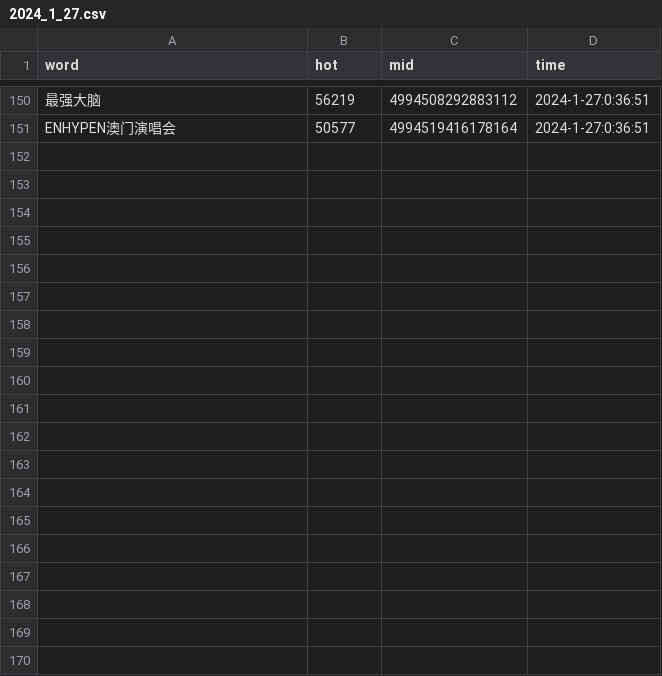
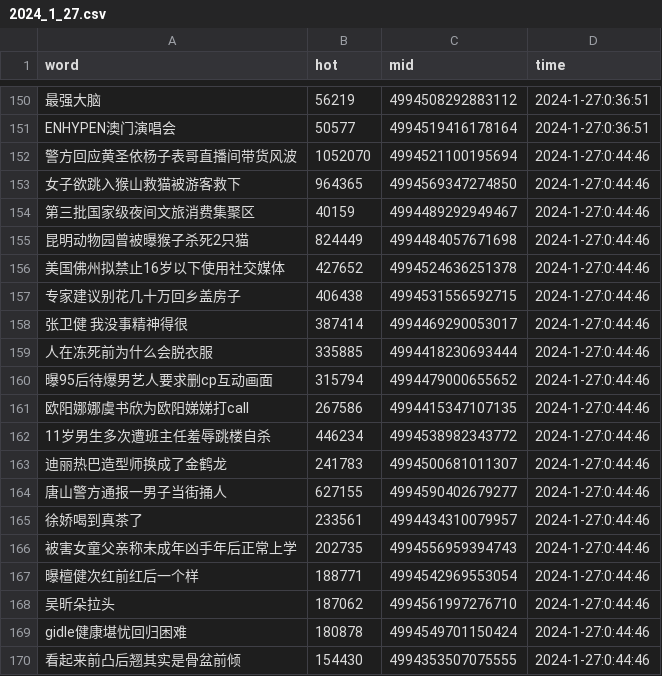
Before and after one commit to Euclid-Jie/weibo_hotlist, a CSV file: hotlist/2024_1_27.csv, drawn as a sheet; only a part is shown, gaps mark what is left out; the diff covers the shown part only; the diff names each change by its address in the sheet, - before the commit and + after, or states it on an @@ line.

Commit message:
craw_5minly_2024-01-26 16:44

```diff
--- a/hotlist/2024_1_27.csv
+++ b/hotlist/2024_1_27.csv
+row 152: 警方回应黄圣依杨子表哥直播间带货风波 | 1052070 | 4994521100195694 | 2024-1-27:0:44:46
+row 153: 女子欲跳入猴山救猫被游客救下 | 964365 | 4994569347274850 | 2024-1-27:0:44:46
+row 154: 第三批国家级夜间文旅消费集聚区 | 40159 | 4994489292949467 | 2024-1-27:0:44:46
+row 155: 昆明动物园曾被曝猴子杀死2只猫 | 824449 | 4994484057671698 | 2024-1-27:0:44:46
+row 156: 美国佛州拟禁止16岁以下使用社交媒体 | 427652 | 4994524636251378 | 2024-1-27:0:44:46
+row 157: 专家建议别花几十万回乡盖房子 | 406438 | 4994531556592715 | 2024-1-27:0:44:46
+row 158: 张卫健 我没事精神得很 | 387414 | 4994469290053017 | 2024-1-27:0:44:46
+row 159: 人在冻死前为什么会脱衣服 | 335885 | 4994418230693444 | 2024-1-27:0:44:46
+row 160: 曝95后待爆男艺人要求删cp互动画面 | 315794 | 4994479000655652 | 2024-1-27:0:44:46
+row 161: 欧阳娜娜虞书欣为欧阳娣娣打call | 267586 | 4994415347107135 | 2024-1-27:0:44:46
+row 162: 11岁男生多次遭班主任羞辱跳楼自杀 | 446234 | 4994538982343772 | 2024-1-27:0:44:46
+row 163: 迪丽热巴造型师换成了金鹤龙 | 241783 | 4994500681011307 | 2024-1-27:0:44:46
+row 164: 唐山警方通报一男子当街捅人 | 627155 | 4994590402679277 | 2024-1-27:0:44:46
+row 165: 徐娇喝到真茶了 | 233561 | 4994434310079957 | 2024-1-27:0:44:46
+row 166: 被害女童父亲称未成年凶手年后正常上学 | 202735 | 4994556959394743 | 2024-1-27:0:44:46
+row 167: 曝檀健次红前红后一个样 | 188771 | 4994542969553054 | 2024-1-27:0:44:46
+row 168: 吴昕朵拉头 | 187062 | 4994561997276710 | 2024-1-27:0:44:46
+row 169: gidle健康堪忧回归困难 | 180878 | 4994549701150424 | 2024-1-27:0:44:46
+row 170: 看起来前凸后翘其实是骨盆前倾 | 154430 | 4994353507075555 | 2024-1-27:0:44:46
```
Also changed, not shown: 31 added rows elsewhere in this file.
